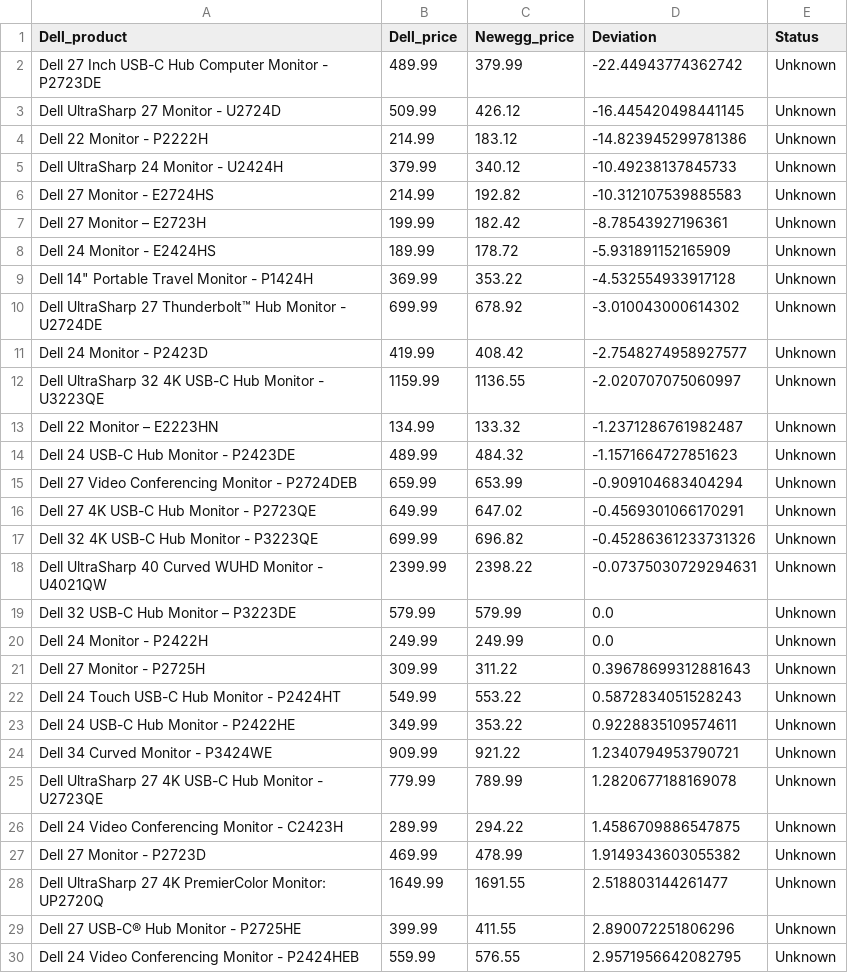
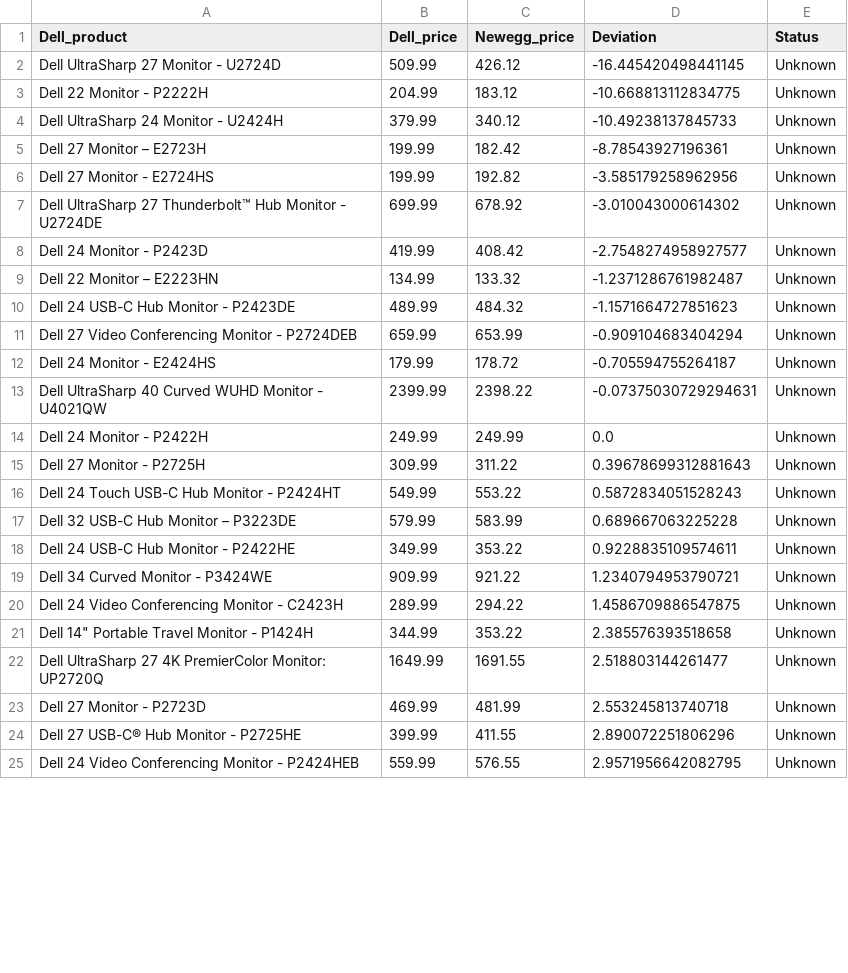
Before and after one commit to nickdoucette24/brainstation-industryproject-team1, a CSV file: server/scripts/data/newegg_comparison_20240624.csv (was server/scripts/data/newegg_comparison_20240623.csv), drawn as a sheet; only a part is shown; the diff covers the shown part only.

```diff
--- a/server/scripts/data/newegg_comparison_20240623.csv
+++ b/server/scripts/data/newegg_comparison_20240624.csv
@@ -1,13 +1,9 @@
 Dell_product,Dell_price,Newegg_price,Deviation,Status
-Dell 27 Inch USB-C Hub Computer Monitor - P2723DE,489.99,379.99,-22.44943774362742,Unknown
 Dell UltraSharp 27 Monitor - U2724D,509.99,426.12,-16.445420498441145,Unknown
-Dell 22 Monitor - P2222H,214.99,183.12,-14.823945299781386,Unknown
+Dell 22 Monitor - P2222H,204.99,183.12,-10.668813112834775,Unknown
 Dell UltraSharp 24 Monitor - U2424H,379.99,340.12,-10.49238137845733,Unknown
-Dell 27 Monitor - E2724HS,214.99,192.82,-10.312107539885583,Unknown
 Dell 27 Monitor – E2723H,199.99,182.42,-8.78543927196361,Unknown
-Dell 24 Monitor - E2424HS,189.99,178.72,-5.931891152165909,Unknown
-"Dell 14"" Portable Travel Monitor - P1424H",369.99,353.22,-4.532554933917128,Unknown
+Dell 27 Monitor - E2724HS,199.99,192.82,-3.585179258962956,Unknown
 Dell UltraSharp 27 Thunderbolt™ Hub Monitor - U2724DE,699.99,678.92,-3.010043000614302,Unknown
 Dell 24 Monitor - P2423D,419.99,408.42,-2.7548274958927577,Unknown
-Dell UltraSharp 32 4K USB-C Hub Monitor - U3223QE,1159.99,1136.55,-2.020707075060997,Unknown
 Dell 22 Monitor – E2223HN,134.99,133.32,-1.2371286761982487,Unknown
@@ -15,6 +11,4 @@ Dell 24 USB-C Hub Monitor - P2423DE,489.99,484.32,-1.1571664727851623,Unknown
 Dell 27 Video Conferencing Monitor - P2724DEB,659.99,653.99,-0.909104683404294,Unknown
-Dell 27 4K USB-C Hub Monitor - P2723QE,649.99,647.02,-0.4569301066170291,Unknown
-Dell 32 4K USB-C Hub Monitor - P3223QE,699.99,696.82,-0.45286361233731326,Unknown
+Dell 24 Monitor - E2424HS,179.99,178.72,-0.705594755264187,Unknown
 Dell UltraSharp 40 Curved WUHD Monitor - U4021QW,2399.99,2398.22,-0.07375030729294631,Unknown
-Dell 32 USB-C Hub Monitor – P3223DE,579.99,579.99,0.0,Unknown
 Dell 24 Monitor - P2422H,249.99,249.99,0.0,Unknown
@@ -22,8 +16,9 @@ Dell 27 Monitor - P2725H,309.99,311.22,0.39678699312881643,Unknown
 Dell 24 Touch USB-C Hub Monitor - P2424HT,549.99,553.22,0.5872834051528243,Unknown
+Dell 32 USB-C Hub Monitor – P3223DE,579.99,583.99,0.689667063225228,Unknown
 Dell 24 USB-C Hub Monitor - P2422HE,349.99,353.22,0.9228835109574611,Unknown
 Dell 34 Curved Monitor - P3424WE,909.99,921.22,1.2340794953790721,Unknown
-Dell UltraSharp 27 4K USB-C Hub Monitor - U2723QE,779.99,789.99,1.2820677188169078,Unknown
 Dell 24 Video Conferencing Monitor - C2423H,289.99,294.22,1.4586709886547875,Unknown
-Dell 27 Monitor - P2723D,469.99,478.99,1.9149343603055382,Unknown
+"Dell 14"" Portable Travel Monitor - P1424H",344.99,353.22,2.385576393518658,Unknown
 Dell UltraSharp 27 4K PremierColor Monitor: UP2720Q,1649.99,1691.55,2.518803144261477,Unknown
+Dell 27 Monitor - P2723D,469.99,481.99,2.553245813740718,Unknown
 Dell 27 USB-C® Hub Monitor - P2725HE,399.99,411.55,2.890072251806296,Unknown
```
Also changed, not shown: 9 added rows, 5 removed rows and 4 edited cells elsewhere in this file, server/scripts/data/bestbuy_comparison_20240624.csv, server/scripts/data/bestbuy_dell_monitor_20240624.csv, 7 other files.
